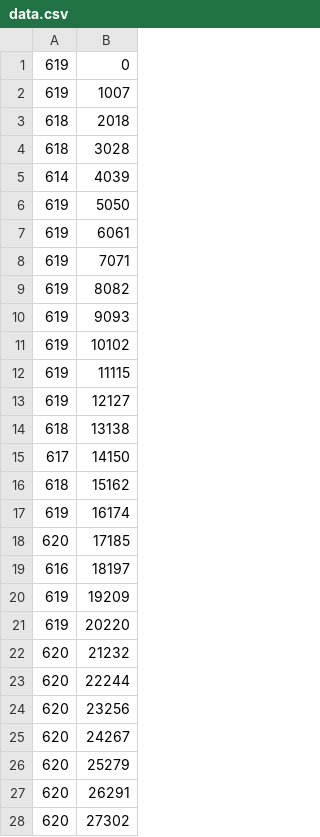
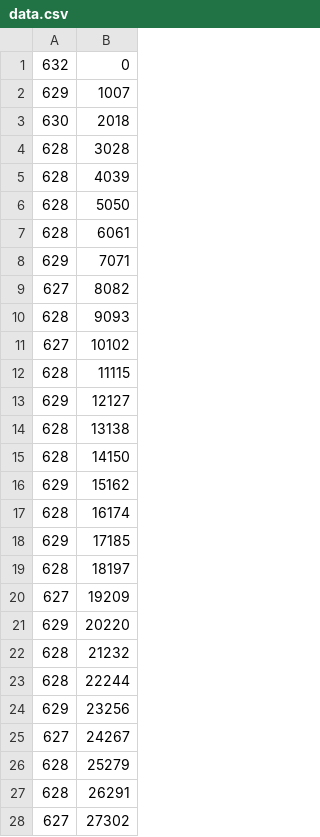
Before and after one commit to Pilo-cr/ProjectGSR, a CSV file: python/dataSamples/data.csv, drawn as a sheet; only a part is shown; the diff covers the shown part only.

```diff
--- a/python/dataSamples/data.csv
+++ b/python/dataSamples/data.csv
@@ -1,28 +1,28 @@
-619,0
-619,1007
-618,2018
-618,3028
-614,4039
-619,5050
-619,6061
-619,7071
-619,8082
-619,9093
-619,10102
-619,11115
-619,12127
-618,13138
-617,14150
-618,15162
-619,16174
-620,17185
-616,18197
-619,19209
-619,20220
-620,21232
-620,22244
-620,23256
-620,24267
-620,25279
-620,26291
-620,27302
+632,0
+629,1007
+630,2018
+628,3028
+628,4039
+628,5050
+628,6061
+629,7071
+627,8082
+628,9093
+627,10102
+628,11115
+629,12127
+628,13138
+628,14150
+629,15162
+628,16174
+629,17185
+628,18197
+627,19209
+629,20220
+628,21232
+628,22244
+629,23256
+627,24267
+628,25279
+628,26291
+627,27302
```
Also changed, not shown: 16 added rows and 135 edited cells elsewhere in this file, 8 other files.
